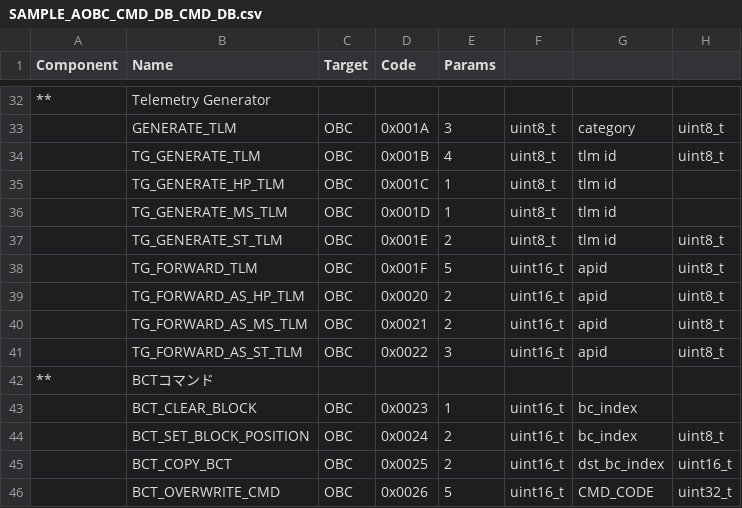
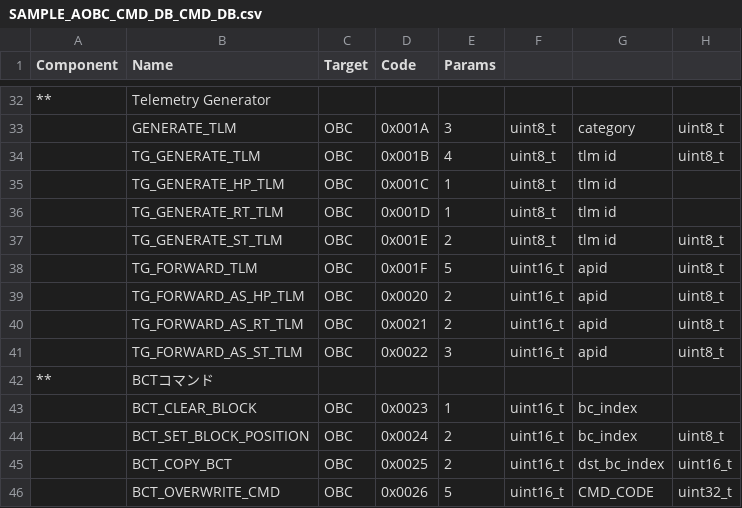
Before and after one commit to ut-issl/c2a-core, a CSV file: Examples/2nd_obc_user/src/src_user/Settings/TlmCmd/DataBase/CMD_DB/SAMPLE_AOBC_CMD_DB_CMD_DB.csv, drawn as a sheet; only a part is shown, gaps mark what is left out; the diff names each change by its address in the sheet, - before the commit and + after, or states it on an @@ line.

```diff
--- a/Examples/2nd_obc_user/src/src_user/Settings/TlmCmd/DataBase/CMD_DB/SAMPLE_AOBC_CMD_DB_CMD_DB.csv
+++ b/Examples/2nd_obc_user/src/src_user/Settings/TlmCmd/DataBase/CMD_DB/SAMPLE_AOBC_CMD_DB_CMD_DB.csv
-B36 (Name): TG_GENERATE_MS_TLM
+B36 (Name): TG_GENERATE_RT_TLM
-B40 (Name): TG_FORWARD_AS_MS_TLM
+B40 (Name): TG_FORWARD_AS_RT_TLM
```
Also changed, not shown: Examples/2nd_obc_user/src/src_user/Settings/TlmCmd/DataBase/TLM_DB/SAMPLE_AOBC_TLM_DB_AOBC_AOBC.csv, Examples/minimum_user/src/src_user/Settings/TlmCmd/DataBase/TLM_DB/SAMPLE_MOBC_TLM_DB_TLM_MGR1.csv, 43 other files.
